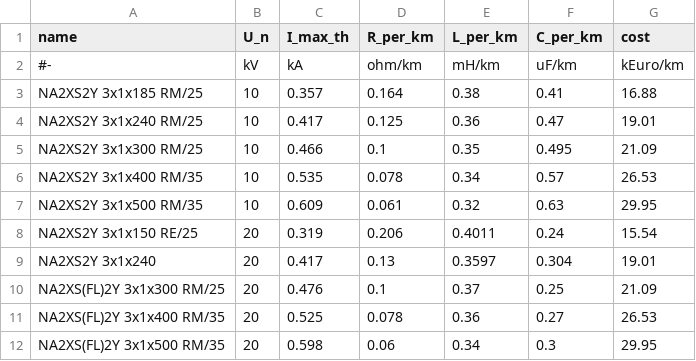
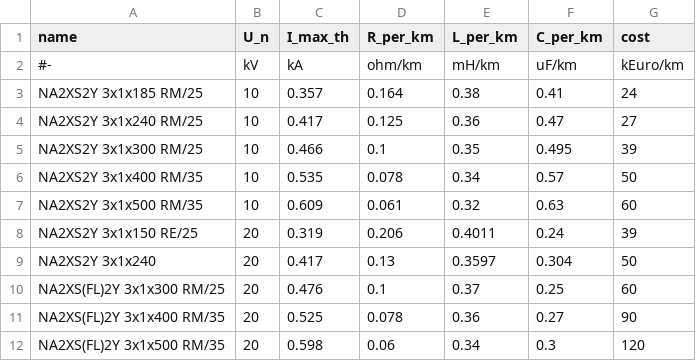
Before and after one commit to openego/eDisGo, a CSV file: edisgo/equipment/equipment-parameters_MV_cables.csv, drawn as a sheet.

Commit message:
Revert "changed the costs of cables"
This reverts commit b0540b13c8e0b01da624934a9061f855875b1187.

```diff
--- a/edisgo/equipment/equipment-parameters_MV_cables.csv
+++ b/edisgo/equipment/equipment-parameters_MV_cables.csv
@@ -2,11 +2,11 @@ name,U_n,I_max_th,R_per_km,L_per_km,C_per_km,cost
 #-,kV,kA,ohm/km,mH/km,uF/km,kEuro/km
-NA2XS2Y 3x1x185 RM/25,10,0.357,0.164,0.38,0.41,16.88
-NA2XS2Y 3x1x240 RM/25,10,0.417,0.125,0.36,0.47,19.01
-NA2XS2Y 3x1x300 RM/25,10,0.466,0.1,0.35,0.495,21.09
-NA2XS2Y 3x1x400 RM/35,10,0.535,0.078,0.34,0.57,26.53
-NA2XS2Y 3x1x500 RM/35,10,0.609,0.061,0.32,0.63,29.95
-NA2XS2Y 3x1x150 RE/25,20,0.319,0.206,0.4011,0.24,15.54
-NA2XS2Y 3x1x240,20,0.417,0.13,0.3597,0.304,19.01
-NA2XS(FL)2Y 3x1x300 RM/25,20,0.476,0.1,0.37,0.25,21.09
-NA2XS(FL)2Y 3x1x400 RM/35,20,0.525,0.078,0.36,0.27,26.53
-NA2XS(FL)2Y 3x1x500 RM/35,20,0.598,0.06,0.34,0.3,29.95
+NA2XS2Y 3x1x185 RM/25,10,0.357,0.164,0.38,0.41,24
+NA2XS2Y 3x1x240 RM/25,10,0.417,0.125,0.36,0.47,27
+NA2XS2Y 3x1x300 RM/25,10,0.466,0.1,0.35,0.495,39
+NA2XS2Y 3x1x400 RM/35,10,0.535,0.078,0.34,0.57,50
+NA2XS2Y 3x1x500 RM/35,10,0.609,0.061,0.32,0.63,60
+NA2XS2Y 3x1x150 RE/25,20,0.319,0.206,0.4011,0.24,39
+NA2XS2Y 3x1x240,20,0.417,0.13,0.3597,0.304,50
+NA2XS(FL)2Y 3x1x300 RM/25,20,0.476,0.1,0.37,0.25,60
+NA2XS(FL)2Y 3x1x400 RM/35,20,0.525,0.078,0.36,0.27,90
+NA2XS(FL)2Y 3x1x500 RM/35,20,0.598,0.06,0.34,0.3,120
```
Also changed, not shown: edisgo/equipment/equipment-parameters_LV_cables.csv, edisgo/equipment/equipment-parameters_MV_overhead_lines.csv, 1 other file.
